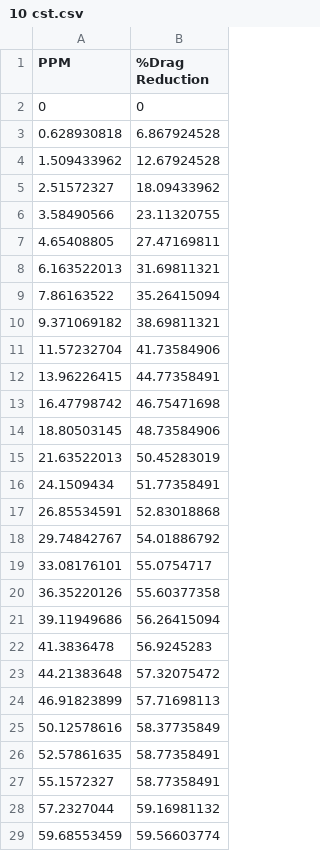
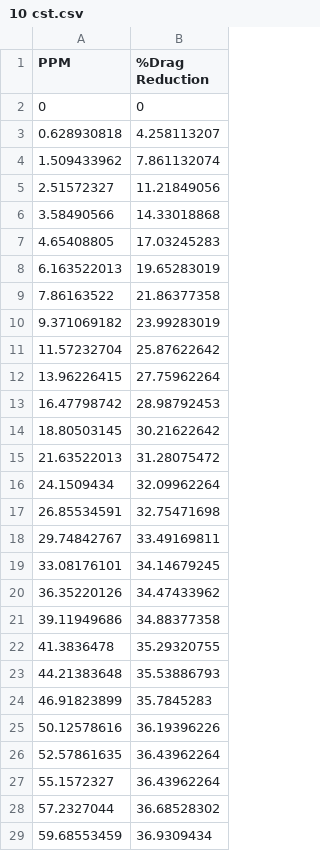
Before and after one commit to ParichayNITW/OPTIM2, a CSV file: 10 cst.csv, drawn as a sheet.

Commit message:
Update 10 cst.csv

```diff
--- a/10 cst.csv
+++ b/10 cst.csv
@@ -2,28 +2,28 @@ PPM,%Drag Reduction
 0,0
-0.628930818,6.867924528
-1.509433962,12.67924528
-2.51572327,18.09433962
-3.58490566,23.11320755
-4.65408805,27.47169811
-6.163522013,31.69811321
-7.86163522,35.26415094
-9.371069182,38.69811321
-11.57232704,41.73584906
-13.96226415,44.77358491
-16.47798742,46.75471698
-18.80503145,48.73584906
-21.63522013,50.45283019
-24.1509434,51.77358491
-26.85534591,52.83018868
-29.74842767,54.01886792
-33.08176101,55.0754717
-36.35220126,55.60377358
-39.11949686,56.26415094
-41.3836478,56.9245283
-44.21383648,57.32075472
-46.91823899,57.71698113
-50.12578616,58.37735849
-52.57861635,58.77358491
-55.1572327,58.77358491
-57.2327044,59.16981132
-59.68553459,59.56603774
+0.628930818,4.258113207
+1.509433962,7.861132074
+2.51572327,11.21849056
+3.58490566,14.33018868
+4.65408805,17.03245283
+6.163522013,19.65283019
+7.86163522,21.86377358
+9.371069182,23.99283019
+11.57232704,25.87622642
+13.96226415,27.75962264
+16.47798742,28.98792453
+18.80503145,30.21622642
+21.63522013,31.28075472
+24.1509434,32.09962264
+26.85534591,32.75471698
+29.74842767,33.49169811
+33.08176101,34.14679245
+36.35220126,34.47433962
+39.11949686,34.88377358
+41.3836478,35.29320755
+44.21383648,35.53886793
+46.91823899,35.7845283
+50.12578616,36.19396226
+52.57861635,36.43962264
+55.1572327,36.43962264
+57.2327044,36.68528302
+59.68553459,36.9309434
```
